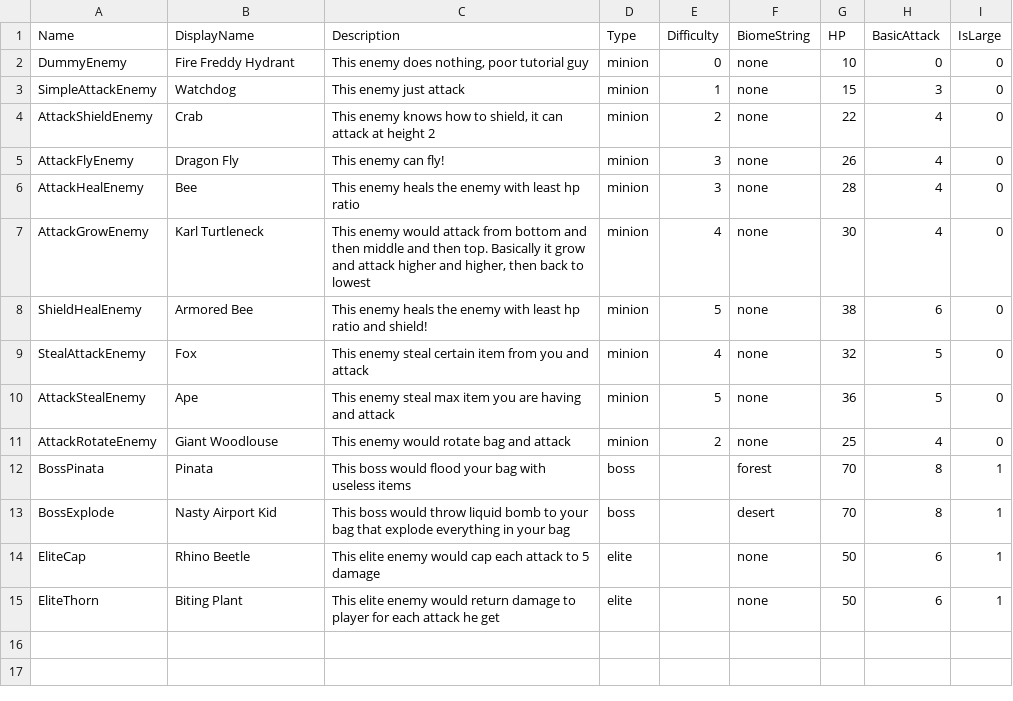
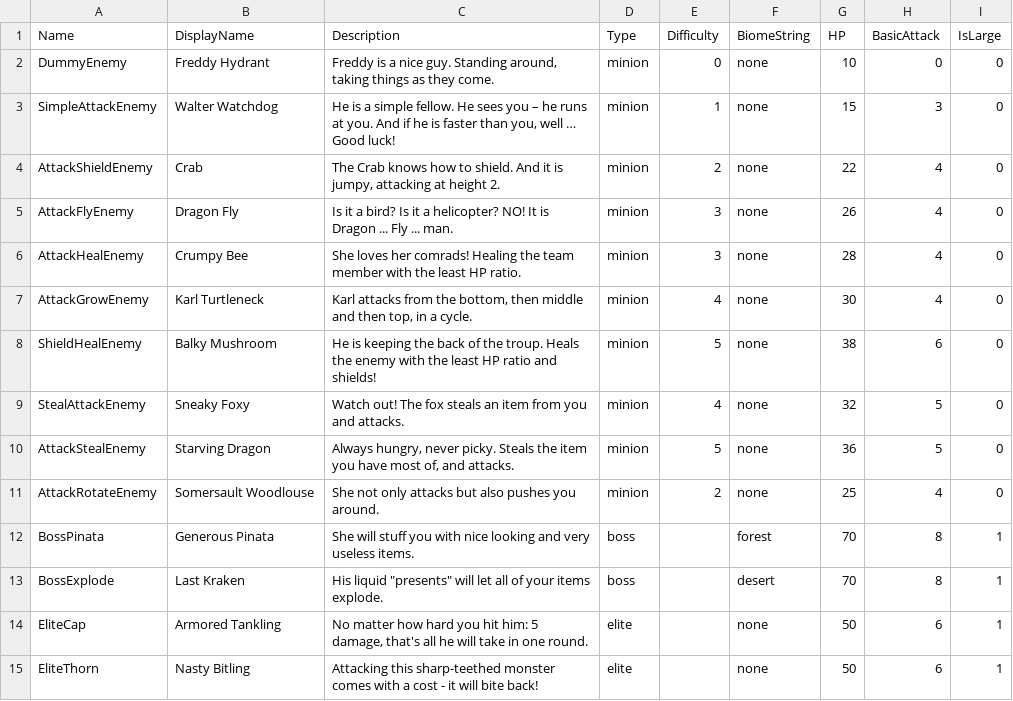
Before and after one commit to shshwdr/LuggageRL, a CSV file: Assets/Resources/csv/enemy.csv, drawn as a sheet.

```diff
--- a/Assets/Resources/csv/enemy.csv
+++ b/Assets/Resources/csv/enemy.csv
@@ -1,15 +1,15 @@
 Name,DisplayName,Description,Type,Difficulty,BiomeString,HP,BasicAttack,IsLarge
-DummyEnemy,Fire Freddy Hydrant,"This enemy does nothing, poor tutorial guy",minion,0,none,10,0,0
-SimpleAttackEnemy,Watchdog,This enemy just attack,minion,1,none,15,3,0
-AttackShieldEnemy,Crab,"This enemy knows how to shield, it can attack at height 2",minion,2,none,22,4,0
-AttackFlyEnemy,Dragon Fly,This enemy can fly!,minion,3,none,26,4,0
-AttackHealEnemy,Bee,This enemy heals the enemy with least hp ratio,minion,3,none,28,4,0
-AttackGrowEnemy,Karl Turtleneck,"This enemy would attack from bottom and then middle and then top. Basically it grow and attack higher and higher, then back to lowest",minion,4,none,30,4,0
-ShieldHealEnemy,Armored Bee,This enemy heals the enemy with least hp ratio and shield!,minion,5,none,38,6,0
-StealAttackEnemy,Fox,This enemy steal certain item from you and attack,minion,4,none,32,5,0
-AttackStealEnemy,Ape,This enemy steal max item you are having and attack,minion,5,none,36,5,0
-AttackRotateEnemy,Giant Woodlouse,This enemy would rotate bag and attack,minion,2,none,25,4,0
-BossPinata,Pinata,This boss would flood your bag with useless items,boss,,forest,70,8,1
-BossExplode,Nasty Airport Kid,This boss would throw liquid bomb to your bag that explode everything in your bag,boss,,desert,70,8,1
-EliteCap,Rhino Beetle,This elite enemy would cap each attack to 5 damage,elite,,none,50,6,1
-EliteThorn,Biting Plant,This elite enemy would return damage to player for each attack he get,elite,,none,50,6,1
+DummyEnemy,Freddy Hydrant,"Freddy is a nice guy. Standing around, taking things as they come.",minion,0,none,10,0,0
+SimpleAttackEnemy,Walter Watchdog,"He is a simple fellow. He sees you – he runs at you. And if he is faster than you, well … Good luck!",minion,1,none,15,3,0
+AttackShieldEnemy,Crab,"The Crab knows how to shield. And it is jumpy, attacking at height 2.",minion,2,none,22,4,0
+AttackFlyEnemy,Dragon Fly,Is it a bird? Is it a helicopter? NO! It is Dragon ... Fly ... man.,minion,3,none,26,4,0
+AttackHealEnemy,Crumpy Bee,She loves her comrads! Healing the team member with the least HP ratio.,minion,3,none,28,4,0
+AttackGrowEnemy,Karl Turtleneck,"Karl attacks from the bottom, then middle and then top, in a cycle.",minion,4,none,30,4,0
+ShieldHealEnemy,Balky Mushroom,He is keeping the back of the troup. Heals the enemy with the least HP ratio and shields!,minion,5,none,38,6,0
+StealAttackEnemy,Sneaky Foxy,Watch out! The fox steals an item from you and attacks.,minion,4,none,32,5,0
+AttackStealEnemy,Starving Dragon,"Always hungry, never picky. Steals the item you have most of, and attacks.",minion,5,none,36,5,0
+AttackRotateEnemy,Somersault Woodlouse,She not only attacks but also pushes you around.,minion,2,none,25,4,0
+BossPinata,Generous Pinata,She will stuff you with nice looking and very useless items.,boss,,forest,70,8,1
+BossExplode,Last Kraken,"His liquid ""presents"" will let all of your items explode.",boss,,desert,70,8,1
+EliteCap,Armored Tankling,"No matter how hard you hit him: 5 damage, that's all he will take in one round.",elite,,none,50,6,1
+EliteThorn,Nasty Bitling,Attacking this sharp-teethed monster comes with a cost - it will bite back!,elite,,none,50,6,1
```
Also changed, not shown: Assets/Resources/csv/enemyAction.csv, 9 other files.
